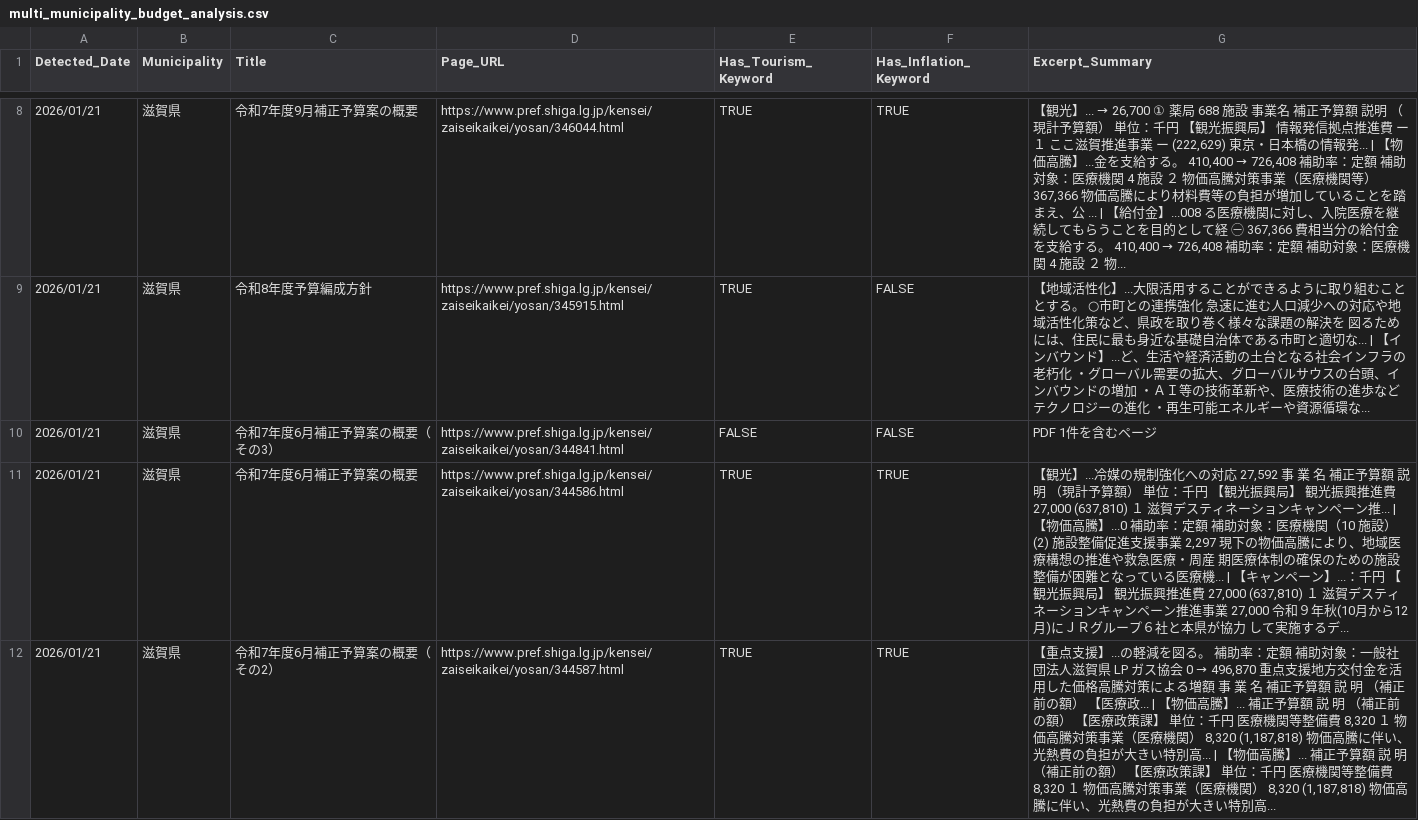
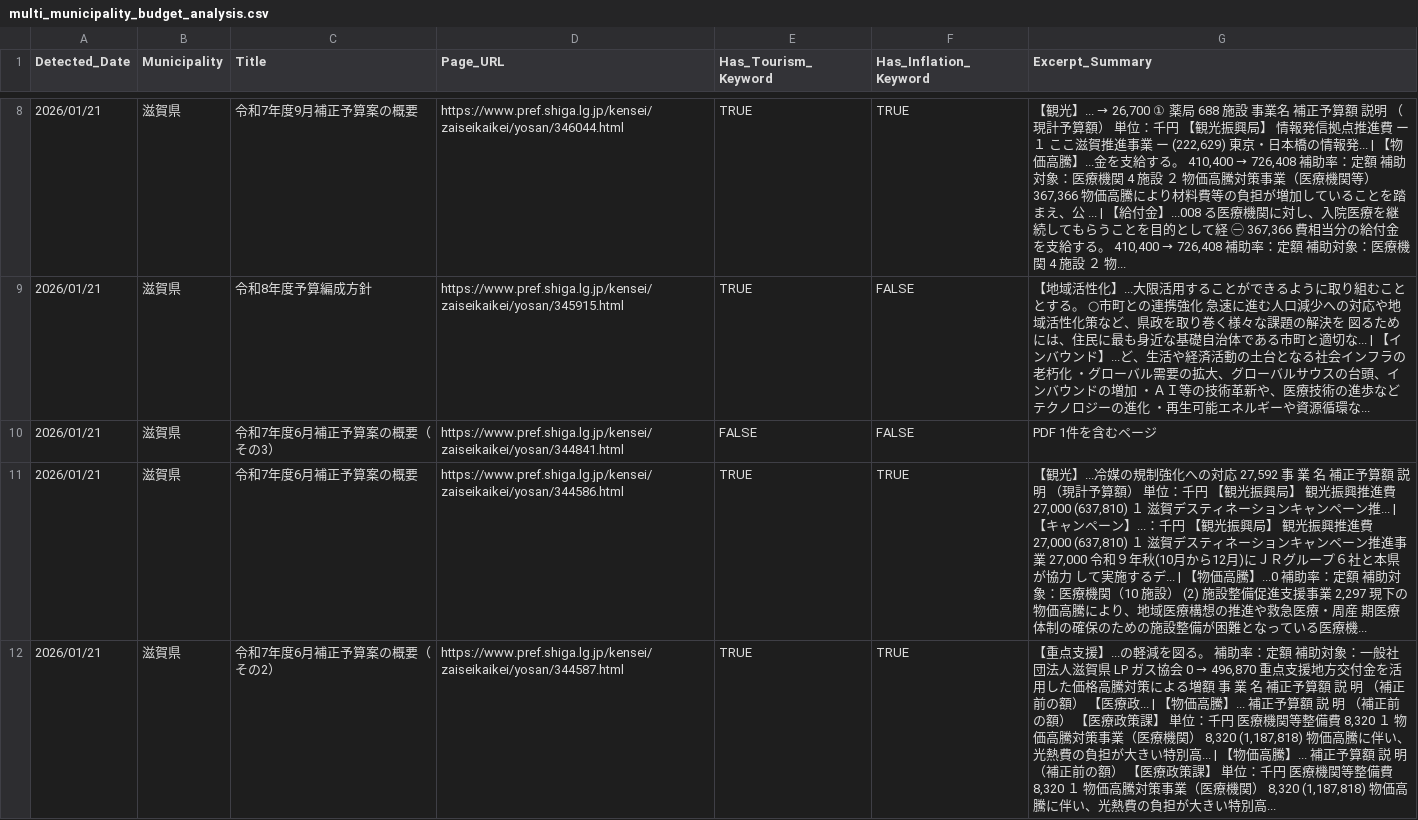
Before and after one commit to 127ytko/kanko-budget, a CSV file: multi_municipality_budget_analysis.csv, drawn as a sheet; only a part is shown, gaps mark what is left out; the diff covers the shown part only.

```diff
--- a/multi_municipality_budget_analysis.csv
+++ b/multi_municipality_budget_analysis.csv
@@ -10,3 +10,3 @@
 2026/01/21,滋賀県,令和7年度6月補正予算案の概要（その3）,https://www.pref.shiga.lg.jp/kensei/zaiseikaikei/yosan/344841.html,FALSE,FALSE,PDF 1件を含むページ
-2026/01/21,滋賀県,令和7年度6月補正予算案の概要,https://www.pref.shiga.lg.jp/kensei/zaiseikaikei/yosan/344586.html,TRUE,TRUE,"【観光】...冷媒の規制強化への対応 27,592 事 業 名 補正予算額 説 明 （現計予算額） 単位：千円 【観光振興局】 観光振興推進費 27,000 (637,810) １ 滋賀デスティネーションキャンペーン推... | 【物価高騰】...0 補助率：定額 補助対象：医療機関（10 施設） (2) 施設整備促進支援事業 2,297 現下の物価高騰により、地域医療構想の推進や救急医療・周産 期医療体制の確保のための施設整備が困難となっている医療機... | 【キャンペーン】...：千円 【観光振興局】 観光振興推進費 27,000 (637,810) １ 滋賀デスティネーションキャンペーン推進事業 27,000 令和９年秋(10月から12月)にＪＲグループ６社と本県が協力 して実施するデ..."
+2026/01/21,滋賀県,令和7年度6月補正予算案の概要,https://www.pref.shiga.lg.jp/kensei/zaiseikaikei/yosan/344586.html,TRUE,TRUE,"【観光】...冷媒の規制強化への対応 27,592 事 業 名 補正予算額 説 明 （現計予算額） 単位：千円 【観光振興局】 観光振興推進費 27,000 (637,810) １ 滋賀デスティネーションキャンペーン推... | 【キャンペーン】...：千円 【観光振興局】 観光振興推進費 27,000 (637,810) １ 滋賀デスティネーションキャンペーン推進事業 27,000 令和９年秋(10月から12月)にＪＲグループ６社と本県が協力 して実施するデ... | 【物価高騰】...0 補助率：定額 補助対象：医療機関（10 施設） (2) 施設整備促進支援事業 2,297 現下の物価高騰により、地域医療構想の推進や救急医療・周産 期医療体制の確保のための施設整備が困難となっている医療機..."
 2026/01/21,滋賀県,令和7年度6月補正予算案の概要（その2）,https://www.pref.shiga.lg.jp/kensei/zaiseikaikei/yosan/344587.html,TRUE,TRUE,"【重点支援】...の軽減を図る。 補助率：定額 補助対象：一般社団法人滋賀県 LP ガス協会 0 → 496,870 重点支援地方交付金を活用した価格高騰対策による増額 事 業 名 補正予算額 説 明 （補正前の額） 【医療政... | 【物価高騰】... 補正予算額 説 明 （補正前の額） 【医療政策課】 単位：千円 医療機関等整備費 8,320 １ 物価高騰対策事業（医療機関） 8,320 (1,187,818) 物価高騰に伴い、光熱費の負担が大きい特別高... | 【物価高騰】... 補正予算額 説 明 （補正前の額） 【医療政策課】 単位：千円 医療機関等整備費 8,320 １ 物価高騰対策事業（医療機関） 8,320 (1,187,818) 物価高騰に伴い、光熱費の負担が大きい特別高..."
```
Also changed, not shown: 37 edited cells elsewhere in this file, processed_history.csv, 2 other files.
